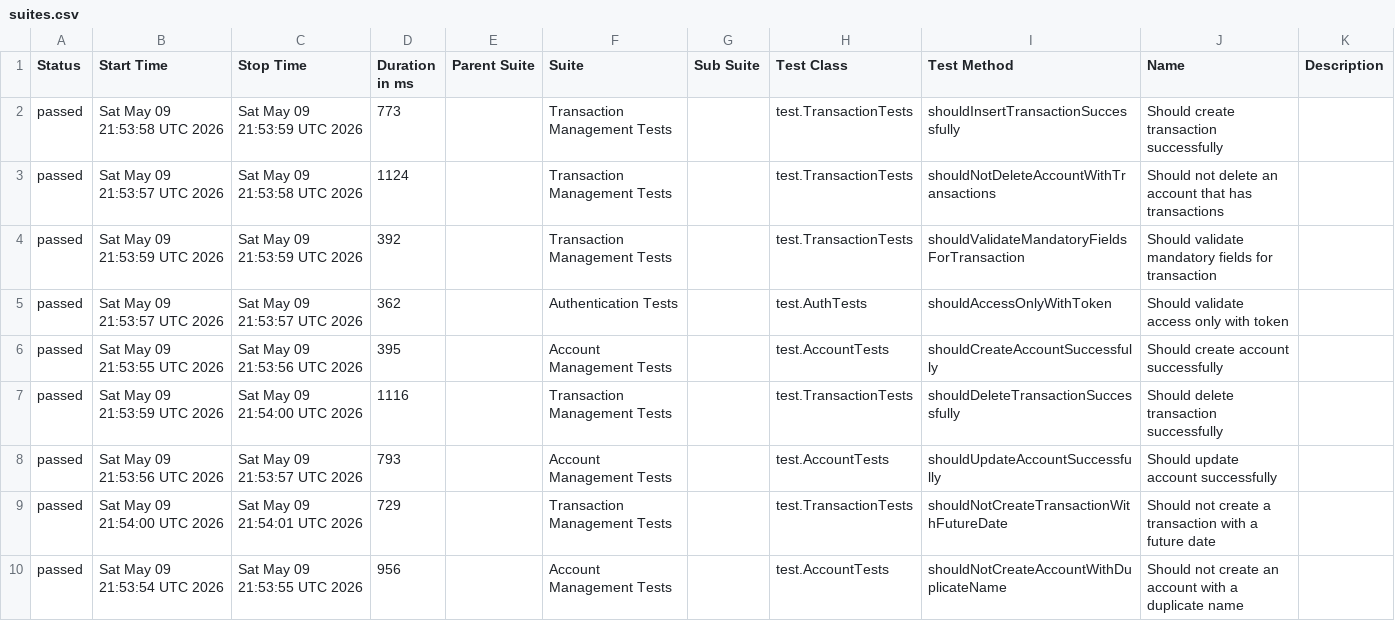
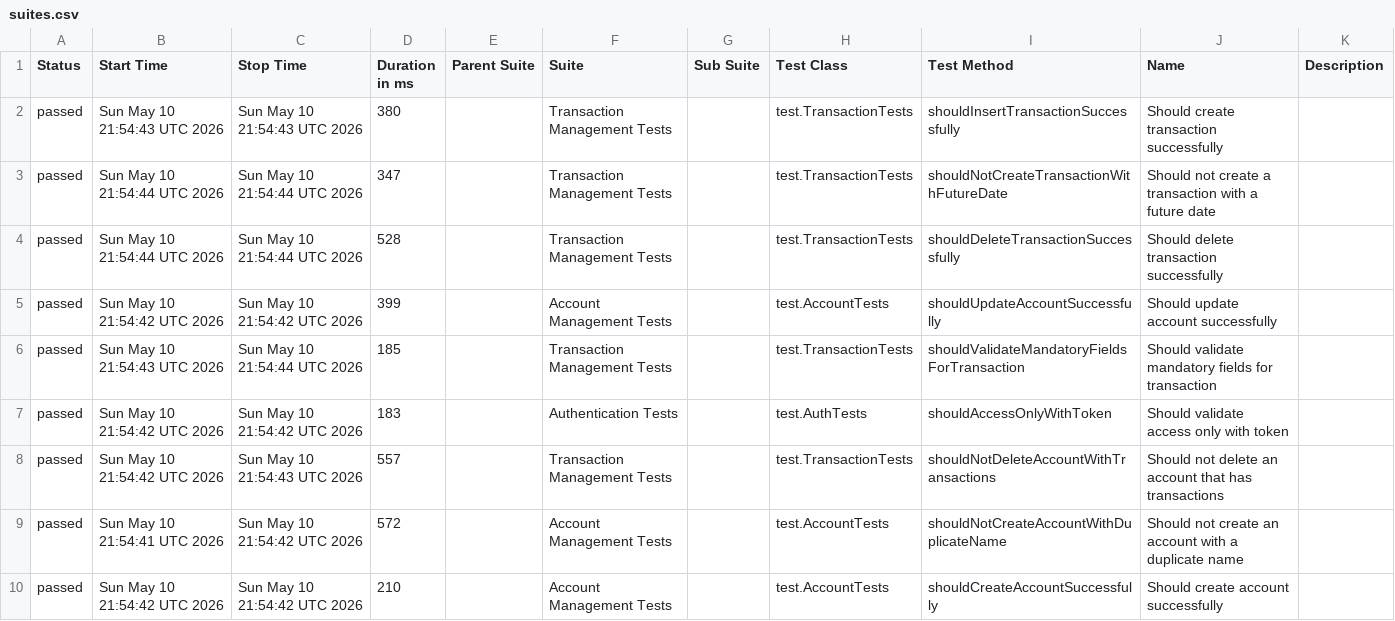
Before and after one commit to JosinaldoGJunior/java-automation-api, a CSV file: data/suites.csv, drawn as a sheet.

```diff
--- a/data/suites.csv
+++ b/data/suites.csv
@@ -1,10 +1,10 @@
 "Status","Start Time","Stop Time","Duration in ms","Parent Suite","Suite","Sub Suite","Test Class","Test Method","Name","Description"
-"passed","Sat May 09 21:53:58 UTC 2026","Sat May 09 21:53:59 UTC 2026","773","","Transaction Management Tests","","test.TransactionTests","shouldInsertTransactionSuccessfully","Should create transaction successfully",""
-"passed","Sat May 09 21:53:57 UTC 2026","Sat May 09 21:53:58 UTC 2026","1124","","Transaction Management Tests","","test.TransactionTests","shouldNotDeleteAccountWithTransactions","Should not delete an account that has transactions",""
-"passed","Sat May 09 21:53:59 UTC 2026","Sat May 09 21:53:59 UTC 2026","392","","Transaction Management Tests","","test.TransactionTests","shouldValidateMandatoryFieldsForTransaction","Should validate mandatory fields for transaction",""
-"passed","Sat May 09 21:53:57 UTC 2026","Sat May 09 21:53:57 UTC 2026","362","","Authentication Tests","","test.AuthTests","shouldAccessOnlyWithToken","Should validate access only with token",""
-"passed","Sat May 09 21:53:55 UTC 2026","Sat May 09 21:53:56 UTC 2026","395","","Account Management Tests","","test.AccountTests","shouldCreateAccountSuccessfully","Should create account successfully",""
-"passed","Sat May 09 21:53:59 UTC 2026","Sat May 09 21:54:00 UTC 2026","1116","","Transaction Management Tests","","test.TransactionTests","shouldDeleteTransactionSuccessfully","Should delete transaction successfully",""
-"passed","Sat May 09 21:53:56 UTC 2026","Sat May 09 21:53:57 UTC 2026","793","","Account Management Tests","","test.AccountTests","shouldUpdateAccountSuccessfully","Should update account successfully",""
-"passed","Sat May 09 21:54:00 UTC 2026","Sat May 09 21:54:01 UTC 2026","729","","Transaction Management Tests","","test.TransactionTests","shouldNotCreateTransactionWithFutureDate","Should not create a transaction with a future date",""
-"passed","Sat May 09 21:53:54 UTC 2026","Sat May 09 21:53:55 UTC 2026","956","","Account Management Tests","","test.AccountTests","shouldNotCreateAccountWithDuplicateName","Should not create an account with a duplicate name",""
+"passed","Sun May 10 21:54:43 UTC 2026","Sun May 10 21:54:43 UTC 2026","380","","Transaction Management Tests","","test.TransactionTests","shouldInsertTransactionSuccessfully","Should create transaction successfully",""
+"passed","Sun May 10 21:54:44 UTC 2026","Sun May 10 21:54:44 UTC 2026","347","","Transaction Management Tests","","test.TransactionTests","shouldNotCreateTransactionWithFutureDate","Should not create a transaction with a future date",""
+"passed","Sun May 10 21:54:44 UTC 2026","Sun May 10 21:54:44 UTC 2026","528","","Transaction Management Tests","","test.TransactionTests","shouldDeleteTransactionSuccessfully","Should delete transaction successfully",""
+"passed","Sun May 10 21:54:42 UTC 2026","Sun May 10 21:54:42 UTC 2026","399","","Account Management Tests","","test.AccountTests","shouldUpdateAccountSuccessfully","Should update account successfully",""
+"passed","Sun May 10 21:54:43 UTC 2026","Sun May 10 21:54:44 UTC 2026","185","","Transaction Management Tests","","test.TransactionTests","shouldValidateMandatoryFieldsForTransaction","Should validate mandatory fields for transaction",""
+"passed","Sun May 10 21:54:42 UTC 2026","Sun May 10 21:54:42 UTC 2026","183","","Authentication Tests","","test.AuthTests","shouldAccessOnlyWithToken","Should validate access only with token",""
+"passed","Sun May 10 21:54:42 UTC 2026","Sun May 10 21:54:43 UTC 2026","557","","Transaction Management Tests","","test.TransactionTests","shouldNotDeleteAccountWithTransactions","Should not delete an account that has transactions",""
+"passed","Sun May 10 21:54:41 UTC 2026","Sun May 10 21:54:42 UTC 2026","572","","Account Management Tests","","test.AccountTests","shouldNotCreateAccountWithDuplicateName","Should not create an account with a duplicate name",""
+"passed","Sun May 10 21:54:42 UTC 2026","Sun May 10 21:54:42 UTC 2026","210","","Account Management Tests","","test.AccountTests","shouldCreateAccountSuccessfully","Should create account successfully",""
```
Also changed, not shown: 31 other files.
